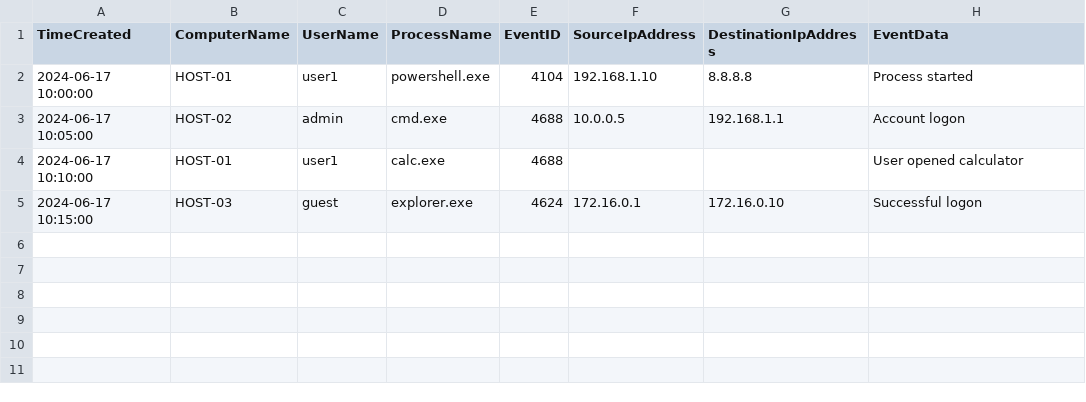
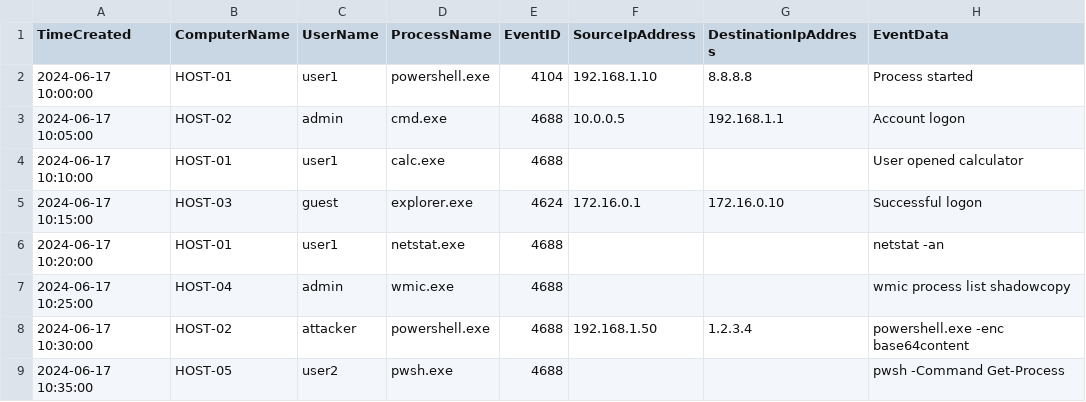
Before and after one commit to AndreSantagati/ETNA, a CSV file: data/logs/sample_log.csv, drawn as a sheet.

```diff
--- a/data/logs/sample_log.csv
+++ b/data/logs/sample_log.csv
@@ -5 +5,5 @@
 2024-06-17 10:15:00,HOST-03,guest,explorer.exe,4624,172.16.0.1,172.16.0.10,Successful logon
+2024-06-17 10:20:00,HOST-01,user1,netstat.exe,4688,,,netstat -an
+2024-06-17 10:25:00,HOST-04,admin,wmic.exe,4688,,,wmic process list shadowcopy
+2024-06-17 10:30:00,HOST-02,attacker,powershell.exe,4688,192.168.1.50,1.2.3.4,powershell.exe -enc base64content
+2024-06-17 10:35:00,HOST-05,user2,pwsh.exe,4688,,,pwsh -Command Get-Process
```
Also changed, not shown: 8 other files.
